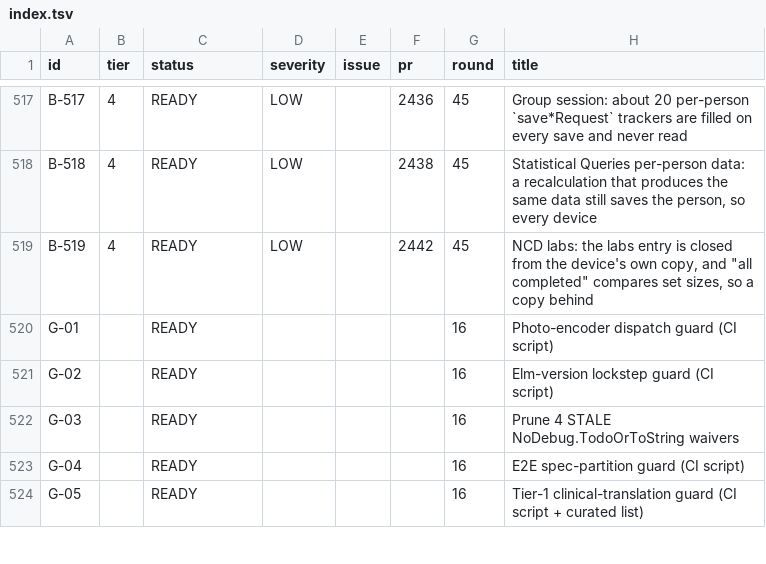
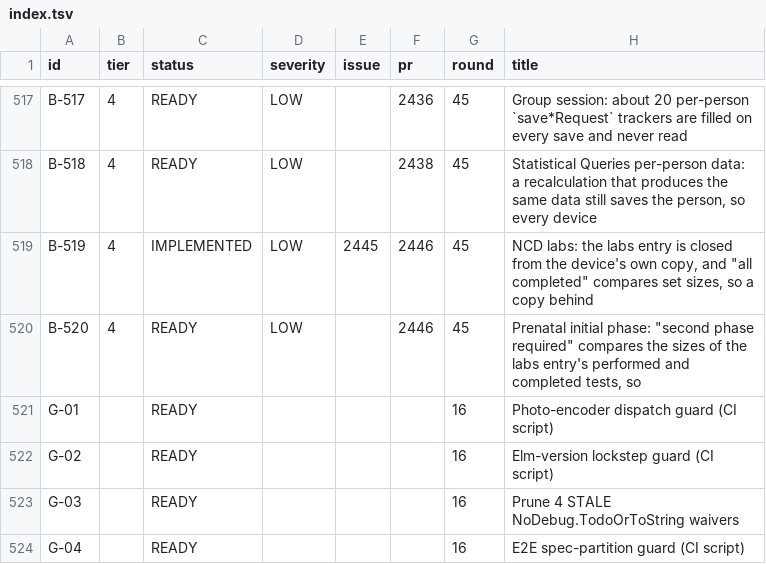
Before and after one commit to TIP-Global-Health/eheza-app, a TSV file: .claude/backlog/index.tsv, drawn as a sheet; only a part is shown, gaps mark what is left out; the shorter side is filled out with more unchanged rows.

```diff
--- a/.claude/backlog/index.tsv
+++ b/.claude/backlog/index.tsv
@@ -518,3 +518,4 @@ B-517	4	READY	LOW		2436	45	Group session: about 20 per-person `save*Request` tra
 B-518	4	READY	LOW		2438	45	Statistical Queries per-person data: a recalculation that produces the same data still saves the person, so every device
-B-519	4	READY	LOW		2442	45	NCD labs: the labs entry is closed from the device's own copy, and "all completed" compares set sizes, so a copy behind
+B-519	4	IMPLEMENTED	LOW	2445	2446	45	NCD labs: the labs entry is closed from the device's own copy, and "all completed" compares set sizes, so a copy behind
+B-520	4	READY	LOW		2446	45	Prenatal initial phase: "second phase required" compares the sizes of the labs entry's performed and completed tests, so
 G-01		READY				16	Photo-encoder dispatch guard (CI script)
```
Also changed, not shown: 2 other files.
